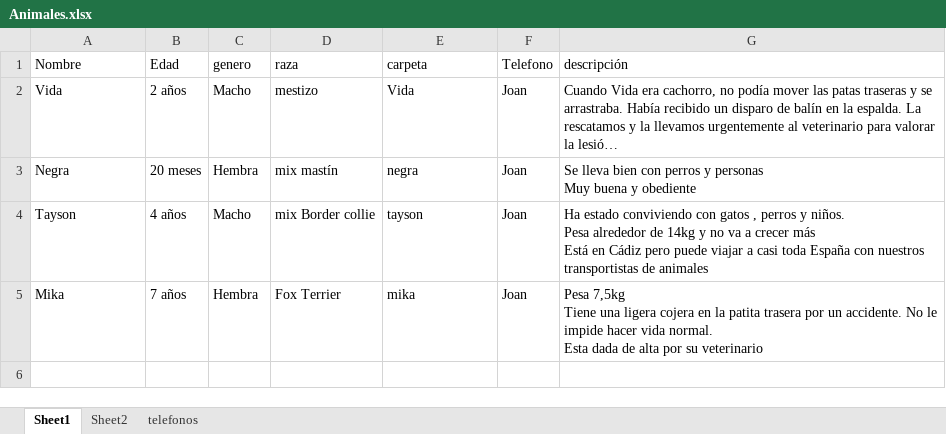
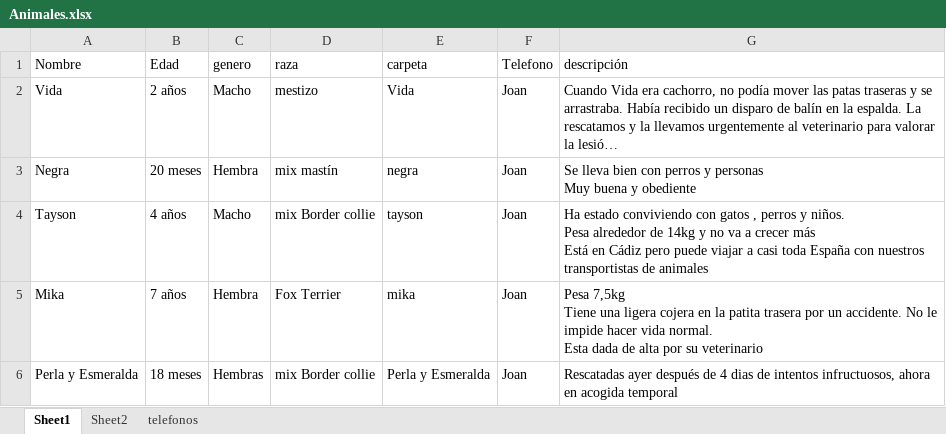
Before and after one commit to joisor1/asociacionalmasbellas.github.io, an Excel workbook: assets/database/Animales.xlsx, sheet Sheet1, drawn as a sheet; long unchanged cells end in …; values as stored, in another font and other column widths than the file's, no borders; the diff names each change by its address in the sheet, - before the commit and + after, or states it on an @@ line.

```diff
--- a/assets/database/Animales.xlsx (sheet Sheet1)
+++ b/assets/database/Animales.xlsx (sheet Sheet1)
+row 6: Perla y Esmeralda | 18 meses | Hembras | mix Border collie | Perla y Esmeralda | Joan | Rescatadas ayer después de 4 dias de intentos infructuosos, ahora en acogida temporal
```
Also changed, not shown: assets/database/Rifa.xlsx, 5 other files.
